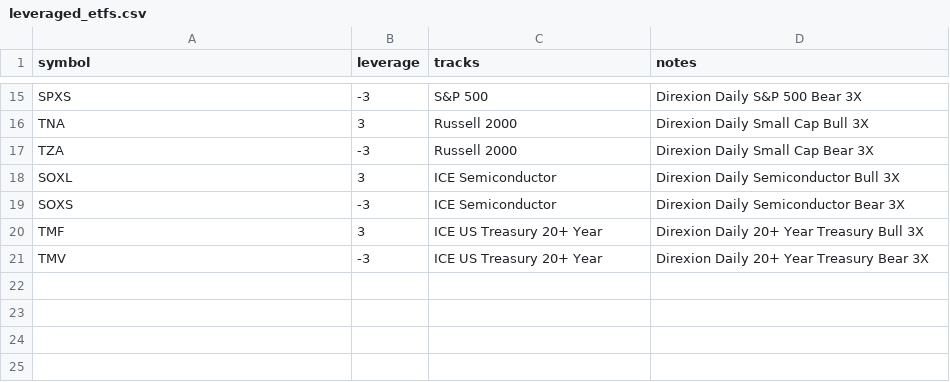
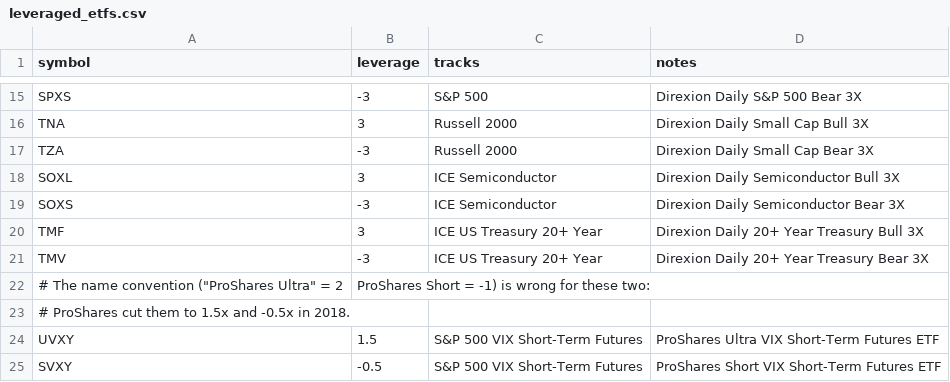
Before and after one commit to adarbari/algo-trading, a CSV file: config/site/overrides/leveraged_etfs.csv, drawn as a sheet; only a part is shown, gaps mark what is left out.

```diff
--- a/config/site/overrides/leveraged_etfs.csv
+++ b/config/site/overrides/leveraged_etfs.csv
@@ -21 +21,5 @@ TMF,3,ICE US Treasury 20+ Year,Direxion Daily 20+ Year Treasury Bull 3X
 TMV,-3,ICE US Treasury 20+ Year,Direxion Daily 20+ Year Treasury Bear 3X
+# The name convention ("ProShares Ultra" = 2, "ProShares Short" = -1) is wrong for these two:
+# ProShares cut them to 1.5x and -0.5x in 2018.
+UVXY,1.5,S&P 500 VIX Short-Term Futures,ProShares Ultra VIX Short-Term Futures ETF
+SVXY,-0.5,S&P 500 VIX Short-Term Futures,ProShares Short VIX Short-Term Futures ETF
```
Also changed, not shown: 12 other files.
